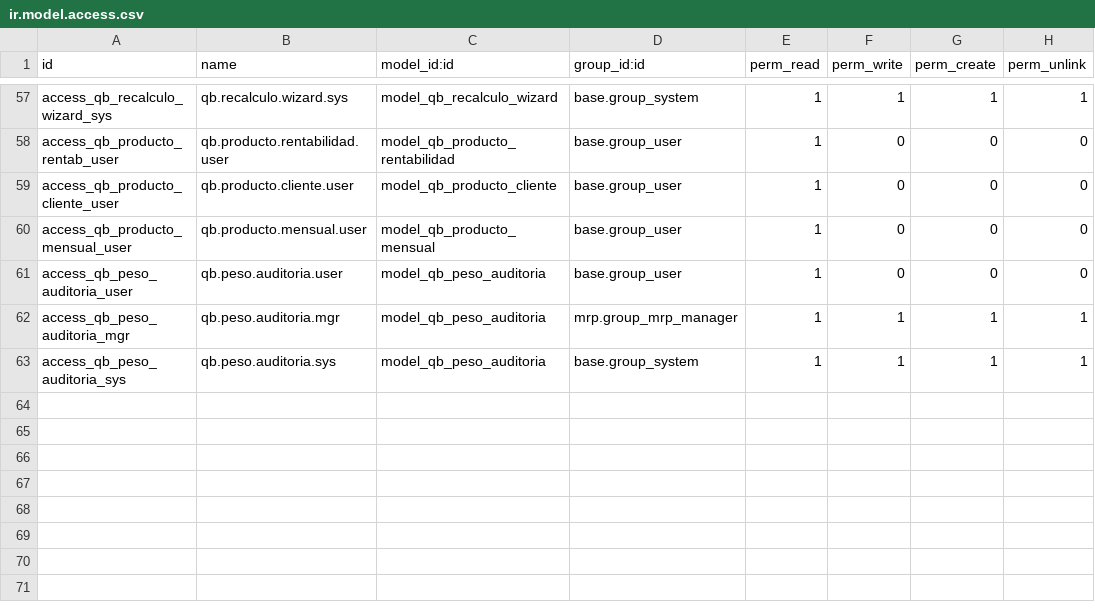
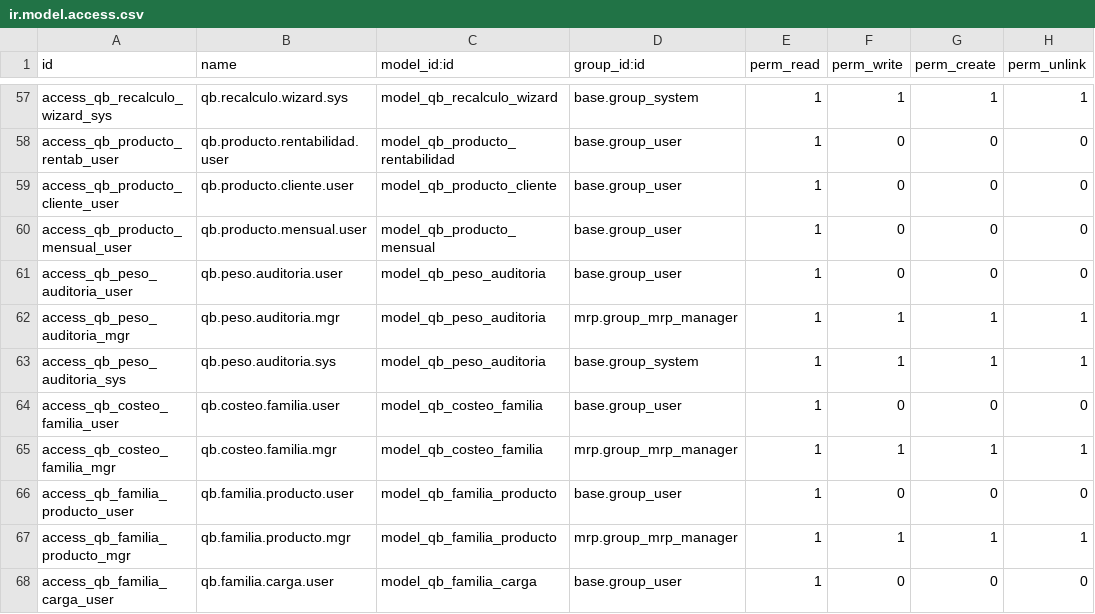
Before and after one commit to quimibond/qb19, a CSV file: addons/qb_capacidad_costeo/security/ir.model.access.csv, drawn as a sheet; only a part is shown, gaps mark what is left out; the diff names each change by its address in the sheet, - before the commit and + after, or states it on an @@ line.

Commit message:
Capacidad por familias de máquinas, tejido desde planta y el flush que faltaba (v19.0.1.54.0) (#218)
v1.52 — El recálculo leía la capacidad vieja. qb.ociosidad es un
_table_query que lee qb_costeo_centro en SQL crudo; la migración 1.51
escribió la capacidad de Acabado y recalculó en la misma transacción, y los
ocho períodos salieron con el denominador anterior sin que nada avisara.
_capacidad_normal_map hace flush antes de leer la vista.

v1.53 — Capacidad de tejido desde el formato de planta: 180,000 → 197,529
kg/mes. 27 circulares tejiendo a su velocidad documentada por 623.5 h/mes
(144 h/semana reales, no las 168 del calendario de sus workcenters). Las
máquinas corren a velocidad nominal; de las horas programadas se usa la
mitad. La ociosidad es de horas, no de kilos por hora.

v1.54 — Familias de máquinas: la capacidad de un centro no es fungible. De
19 artículos catalogados, 18 solo caben en una familia. La galga 18 Ø32
teje el WJ044 y el WJ035 —42 de las 86 toneladas del mes— y va al 79%
mientras la planta marca 44%. El cotizador ahora valida el volumen contra
las máquinas que pueden hacer el producto, no contra el promedio del
centro. La familia divide capacidad, no costo: ningún costo unitario se
mueve.

```diff
--- a/addons/qb_capacidad_costeo/security/ir.model.access.csv
+++ b/addons/qb_capacidad_costeo/security/ir.model.access.csv
+row 64: access_qb_costeo_familia_user | qb.costeo.familia.user | model_qb_costeo_familia | base.group_user | 1 | 0 | 0 | 0
+row 65: access_qb_costeo_familia_mgr | qb.costeo.familia.mgr | model_qb_costeo_familia | mrp.group_mrp_manager | 1 | 1 | 1 | 1
+row 66: access_qb_familia_producto_user | qb.familia.producto.user | model_qb_familia_producto | base.group_user | 1 | 0 | 0 | 0
+row 67: access_qb_familia_producto_mgr | qb.familia.producto.mgr | model_qb_familia_producto | mrp.group_mrp_manager | 1 | 1 | 1 | 1
+row 68: access_qb_familia_carga_user | qb.familia.carga.user | model_qb_familia_carga | base.group_user | 1 | 0 | 0 | 0
```
Also changed, not shown: 15 other files.
